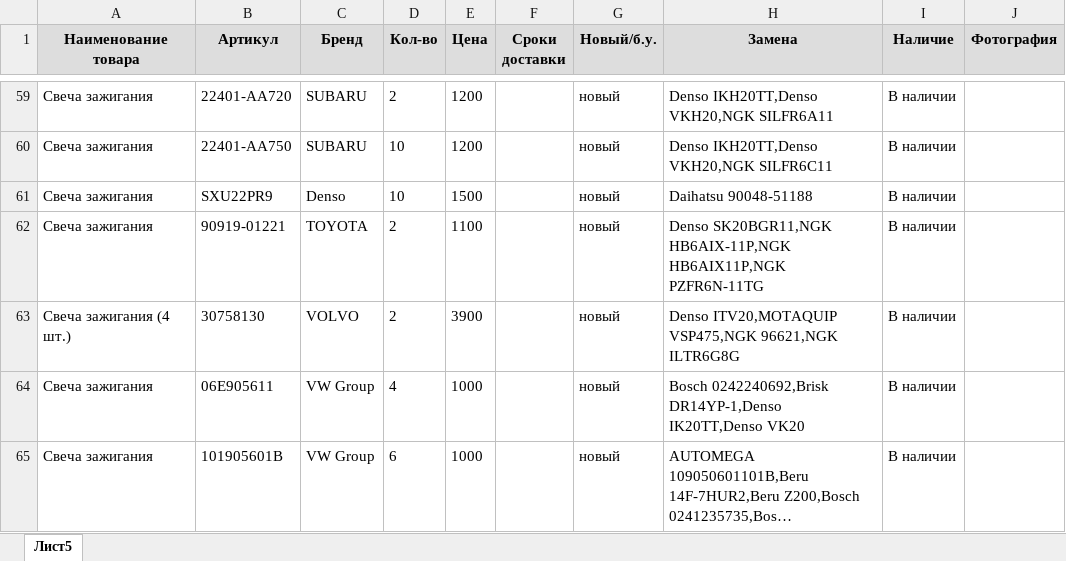
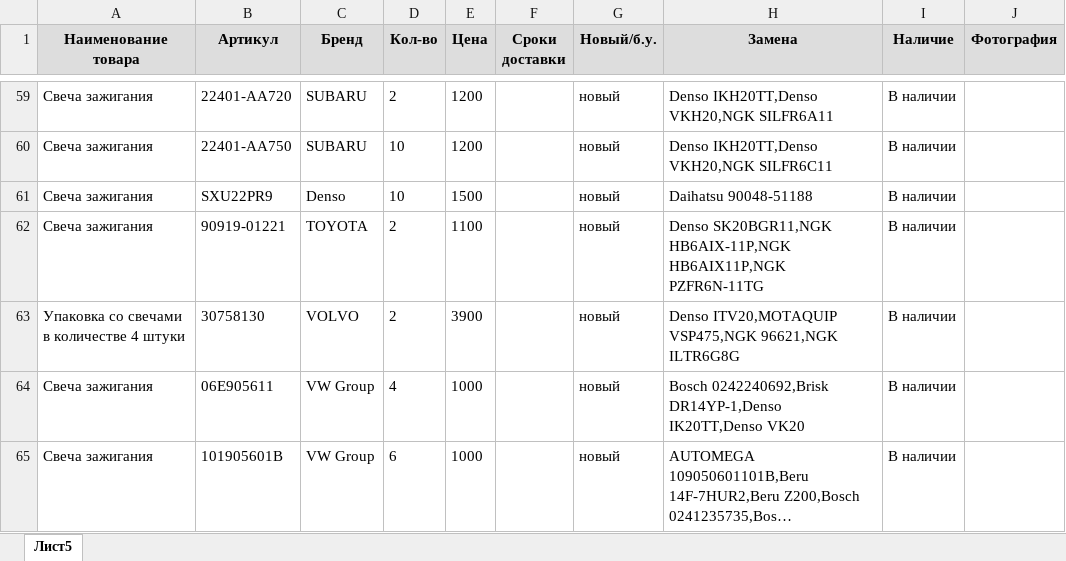
Before and after one commit to dararc/dararc.github.io, an Excel workbook: price.xlsx, sheet Лист5, drawn as a sheet; only a part is shown, gaps mark what is left out; long unchanged cells end in …; values as stored, in another font and other column widths than the file's, no borders; the diff names each change by its address in the sheet, - before the commit and + after, or states it on an @@ line.

Commit message:
Add files via upload

```diff
--- a/price.xlsx (sheet Лист5)
+++ b/price.xlsx (sheet Лист5)
-A63 (Наименование товара): Свеча зажигания (4 шт.)
+A63 (Наименование товара): Упаковка со свечами в количестве 4 штуки
```
